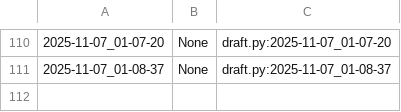
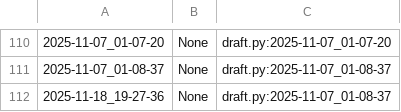
Before and after one commit to qxcode-course/poo-dd-cd-bloco-c-anacambraia, a CSV file: myrep/.tko/track/poo@budega/track.csv, drawn as a sheet; only a part is shown, gaps mark what is left out; the diff names each change by its address in the sheet, - before the commit and + after, or states it on an @@ line.

```diff
--- a/myrep/.tko/track/poo@budega/track.csv
+++ b/myrep/.tko/track/poo@budega/track.csv
+row 112: 2025-11-18_19-27-36 | None | draft.py:2025-11-07_01-08-37
```
Also changed, not shown: myrep/.tko/track/poo@cinema/track.csv, myrep/.tko/track/poo@lapiseira/track.csv, 14 other files.
